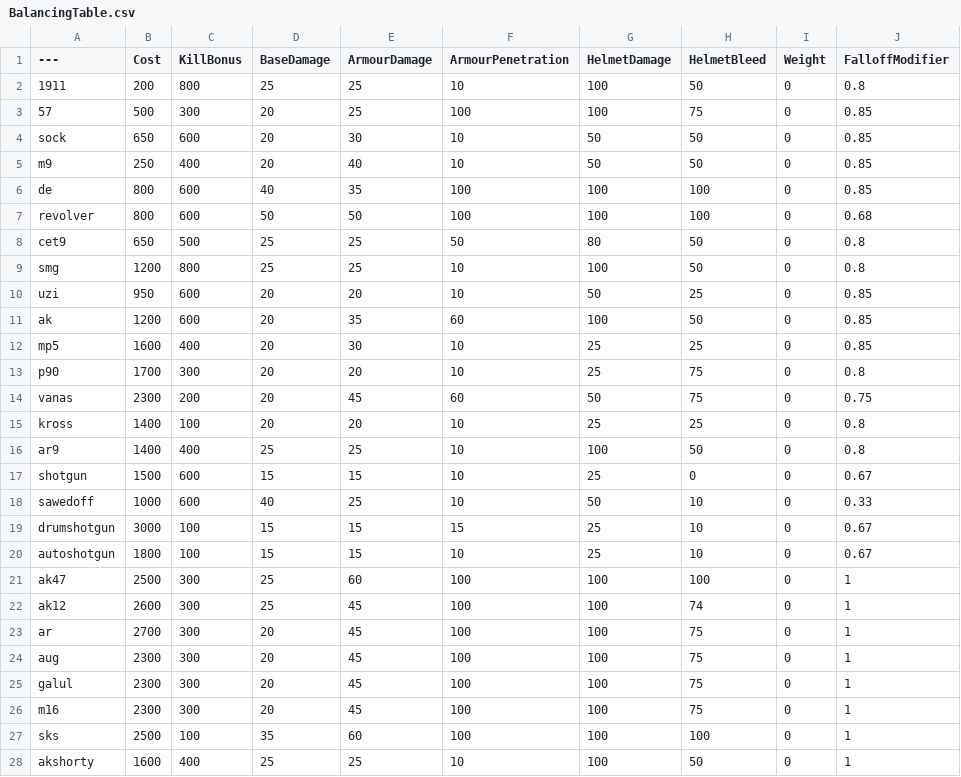
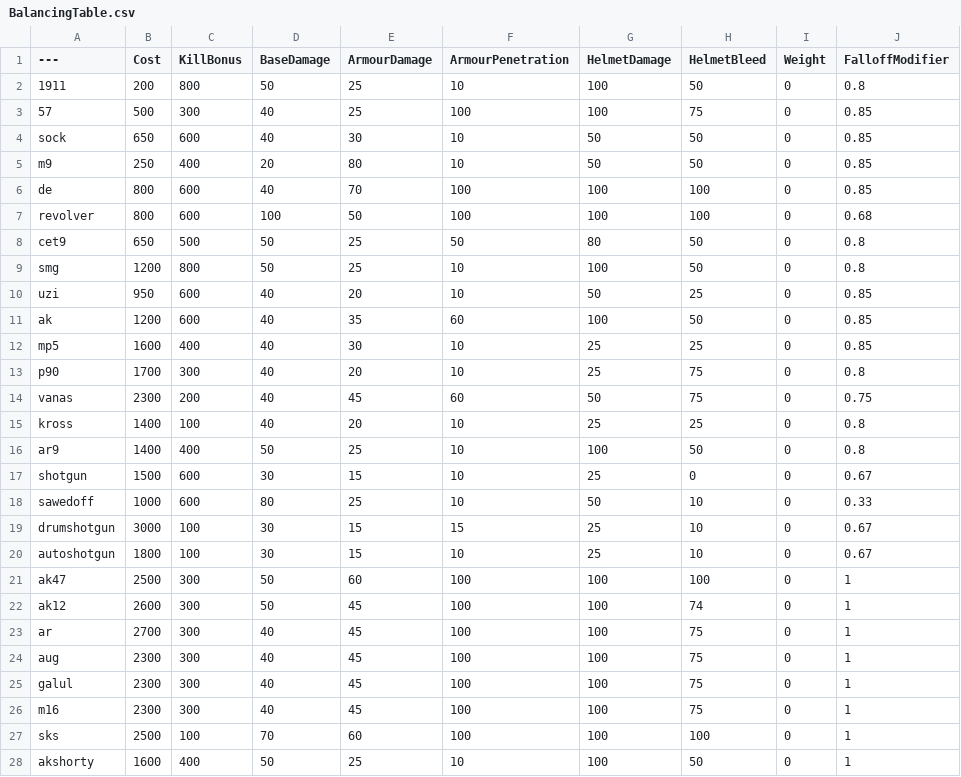
Before and after one commit to BL0PY/PavlovBalancingTable, a CSV file: BalancingTable.csv, drawn as a sheet; only a part is shown; the diff covers the shown part only; the diff names each change by its address in the sheet, - before the commit and + after, or states it on an @@ line.

Commit message:
Update BalancingTable.csv

```diff
--- a/BalancingTable.csv
+++ b/BalancingTable.csv
-D2 (BaseDamage): 25
+D2 (BaseDamage): 50
-D3:D4 (BaseDamage): 20
+D3:D4 (BaseDamage): 40
-E5 (ArmourDamage): 40
+E5 (ArmourDamage): 80
-E6 (ArmourDamage): 35
+E6 (ArmourDamage): 70
-D7 (BaseDamage): 50
+D7 (BaseDamage): 100
-D8:D9 (BaseDamage): 25
+D8:D9 (BaseDamage): 50
-D10:D15 (BaseDamage): 20
+D10:D15 (BaseDamage): 40
-D16 (BaseDamage): 25
+D16 (BaseDamage): 50
-D17 (BaseDamage): 15
+D17 (BaseDamage): 30
-D18 (BaseDamage): 40
+D18 (BaseDamage): 80
-D19:D20 (BaseDamage): 15
+D19:D20 (BaseDamage): 30
-D21:D22 (BaseDamage): 25
+D21:D22 (BaseDamage): 50
-D23:D26 (BaseDamage): 20
+D23:D26 (BaseDamage): 40
-D27 (BaseDamage): 35
+D27 (BaseDamage): 70
-D28 (BaseDamage): 25
+D28 (BaseDamage): 50
```
Also changed, not shown: 23 edited cells elsewhere in this file.
